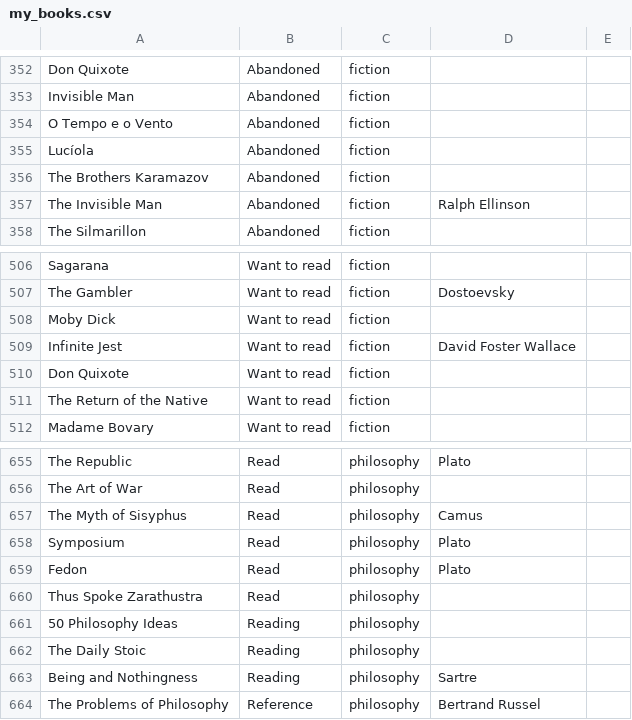
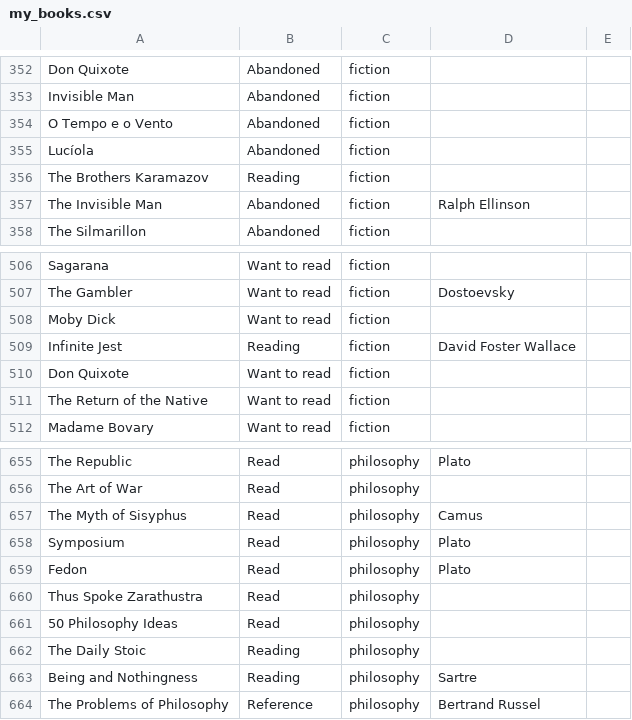
Before and after one commit to marimeireles/psychonautgirl, a CSV file: my_books.csv, drawn as a sheet; only a part is shown, gaps mark what is left out; the diff covers the shown part only.

```diff
--- a/my_books.csv
+++ b/my_books.csv
@@ -355,3 +355,3 @@ O Tempo e o Vento,Abandoned,fiction,,
 Lucíola,Abandoned,fiction,,
-The Brothers Karamazov,Abandoned,fiction,,
+The Brothers Karamazov,Reading,fiction,,
 The Invisible Man,Abandoned,fiction,Ralph Ellinson,
@@ -508,3 +508,3 @@ The Gambler,Want to read,fiction,Dostoevsky,
 Moby Dick,Want to read,fiction,,
-Infinite Jest,Want to read,fiction,David Foster Wallace,
+Infinite Jest,Reading,fiction,David Foster Wallace,
 Don Quixote,Want to read,fiction,,
@@ -660,3 +660,3 @@ Fedon,Read,philosophy,Plato,
 Thus Spoke Zarathustra,Read,philosophy,,
-50 Philosophy Ideas,Reading,philosophy,,
+50 Philosophy Ideas,Read,philosophy,,
 The Daily Stoic,Reading,philosophy,,
```
Also changed, not shown: 1 added row, 1 removed row and 3 edited cells elsewhere in this file.
